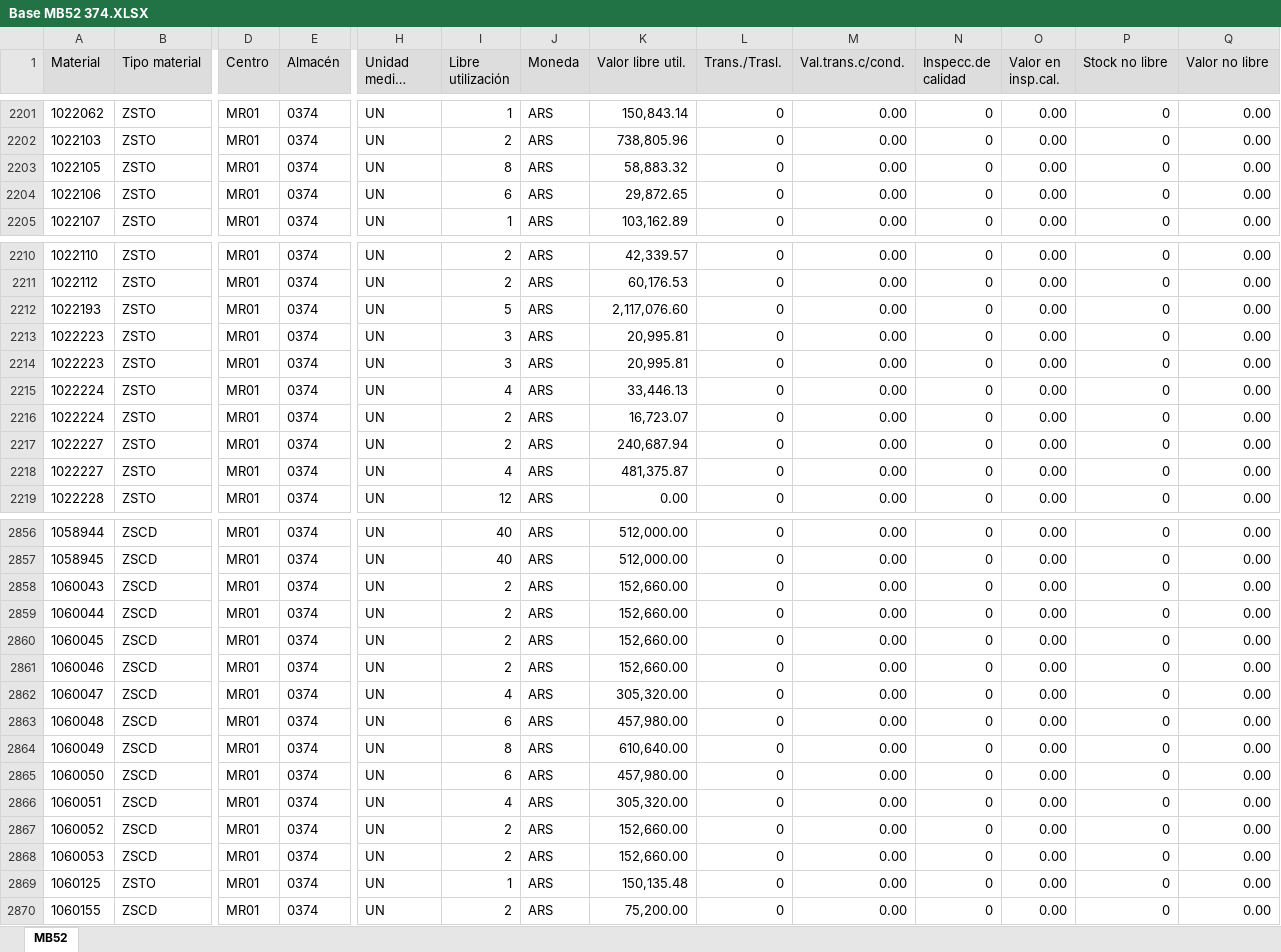
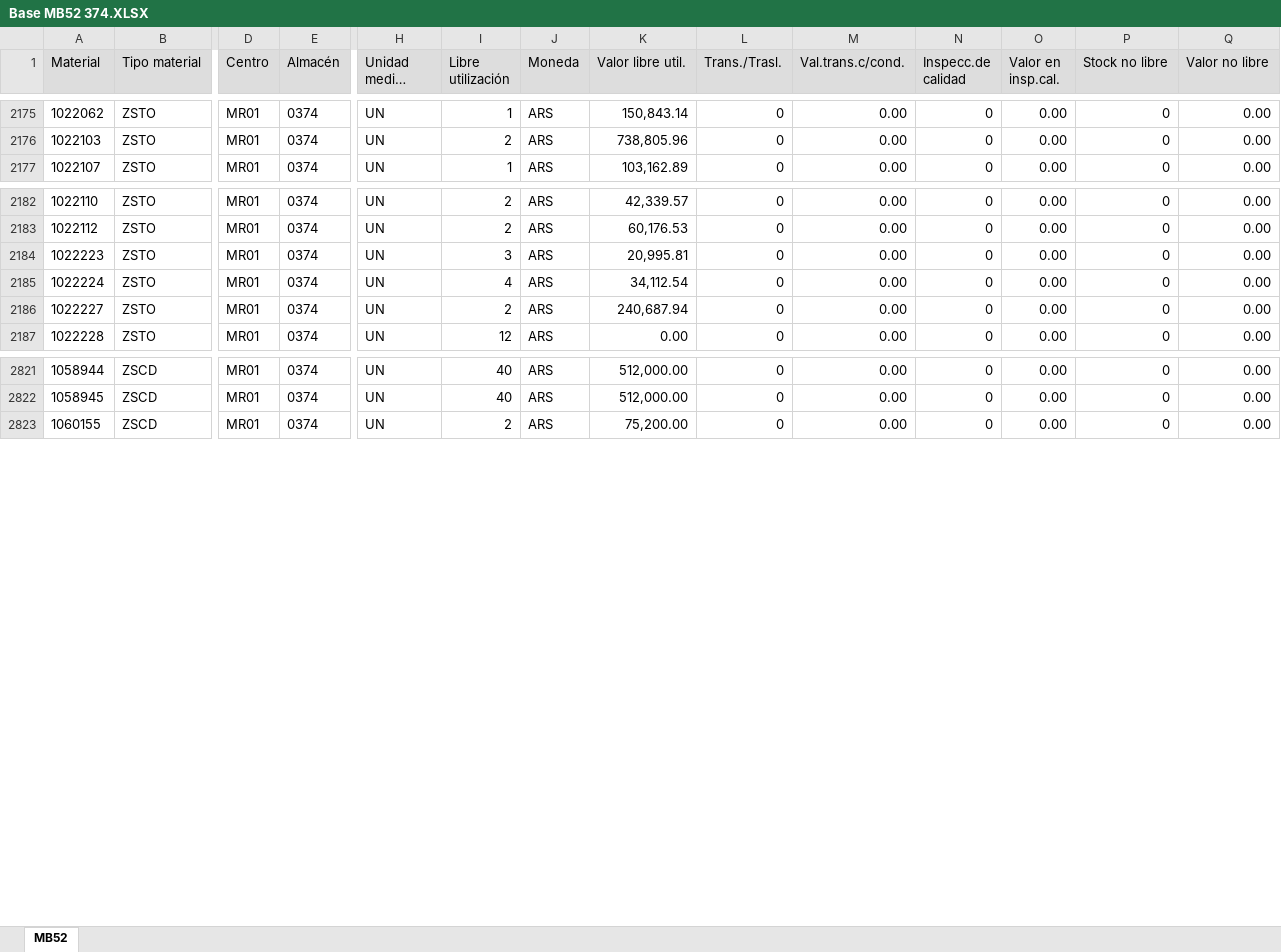
Before and after one commit to Abastecimiento-milicic/abast-milicic.github.io, an Excel workbook: data/Almacen MB52/Base MB52 374.XLSX, sheet MB52, drawn as a sheet; only a part is shown, gaps mark what is left out; long unchanged cells end in …; values as stored, in another font and other column widths than the file's, no borders; removed rows and columns are numbered as before the commit, all else as after; rows hold the shown columns only; the diff covers the shown part only; the diff names each change by its address in the sheet, - before the commit and + after, or states it on an @@ line.

```diff
--- a/data/Almacen MB52/Base MB52 374.XLSX (sheet MB52)
+++ b/data/Almacen MB52/Base MB52 374.XLSX (sheet MB52)
-row 2203: 1022105 | ZSTO | MR01 | 0374 | UN | 8 | ARS | 58,883.32 | 0 | 0.00 | 0 | 0.00 | 0 | 0.00
-row 2204: 1022106 | ZSTO | MR01 | 0374 | UN | 6 | ARS | 29,872.65 | 0 | 0.00 | 0 | 0.00 | 0 | 0.00
-row 2212: 1022193 | ZSTO | MR01 | 0374 | UN | 5 | ARS | 2,117,076.60 | 0 | 0.00 | 0 | 0.00 | 0 | 0.00
-row 2214: 1022223 | ZSTO | MR01 | 0374 | UN | 3 | ARS | 20,995.81 | 0 | 0.00 | 0 | 0.00 | 0 | 0.00
-K2185 (Valor libre util.): 33,446.13
+K2185 (Valor libre util.): 34,112.54
-row 2216: 1022224 | ZSTO | MR01 | 0374 | UN | 2 | ARS | 16,723.07 | 0 | 0.00 | 0 | 0.00 | 0 | 0.00
-row 2218: 1022227 | ZSTO | MR01 | 0374 | UN | 4 | ARS | 481,375.87 | 0 | 0.00 | 0 | 0.00 | 0 | 0.00
-row 2858: 1060043 | ZSCD | MR01 | 0374 | UN | 2 | ARS | 152,660.00 | 0 | 0.00 | 0 | 0.00 | 0 | 0.00
-row 2859: 1060044 | ZSCD | MR01 | 0374 | UN | 2 | ARS | 152,660.00 | 0 | 0.00 | 0 | 0.00 | 0 | 0.00
-row 2860: 1060045 | ZSCD | MR01 | 0374 | UN | 2 | ARS | 152,660.00 | 0 | 0.00 | 0 | 0.00 | 0 | 0.00
-row 2861: 1060046 | ZSCD | MR01 | 0374 | UN | 2 | ARS | 152,660.00 | 0 | 0.00 | 0 | 0.00 | 0 | 0.00
-row 2862: 1060047 | ZSCD | MR01 | 0374 | UN | 4 | ARS | 305,320.00 | 0 | 0.00 | 0 | 0.00 | 0 | 0.00
-row 2863: 1060048 | ZSCD | MR01 | 0374 | UN | 6 | ARS | 457,980.00 | 0 | 0.00 | 0 | 0.00 | 0 | 0.00
-row 2864: 1060049 | ZSCD | MR01 | 0374 | UN | 8 | ARS | 610,640.00 | 0 | 0.00 | 0 | 0.00 | 0 | 0.00
-row 2865: 1060050 | ZSCD | MR01 | 0374 | UN | 6 | ARS | 457,980.00 | 0 | 0.00 | 0 | 0.00 | 0 | 0.00
-row 2866: 1060051 | ZSCD | MR01 | 0374 | UN | 4 | ARS | 305,320.00 | 0 | 0.00 | 0 | 0.00 | 0 | 0.00
-row 2867: 1060052 | ZSCD | MR01 | 0374 | UN | 2 | ARS | 152,660.00 | 0 | 0.00 | 0 | 0.00 | 0 | 0.00
-row 2868: 1060053 | ZSCD | MR01 | 0374 | UN | 2 | ARS | 152,660.00 | 0 | 0.00 | 0 | 0.00 | 0 | 0.00
-row 2869: 1060125 | ZSTO | MR01 | 0374 | UN | 1 | ARS | 150,135.48 | 0 | 0.00 | 0 | 0.00 | 0 | 0.00
```
Also changed, not shown: 19 added rows, 51 removed rows and 165 edited cells elsewhere in this sheet, data/Almacen MB52/Base MB52 365.XLSX, data/Almacen MB52/Base MB52 379.XLSX, 48 other files.
